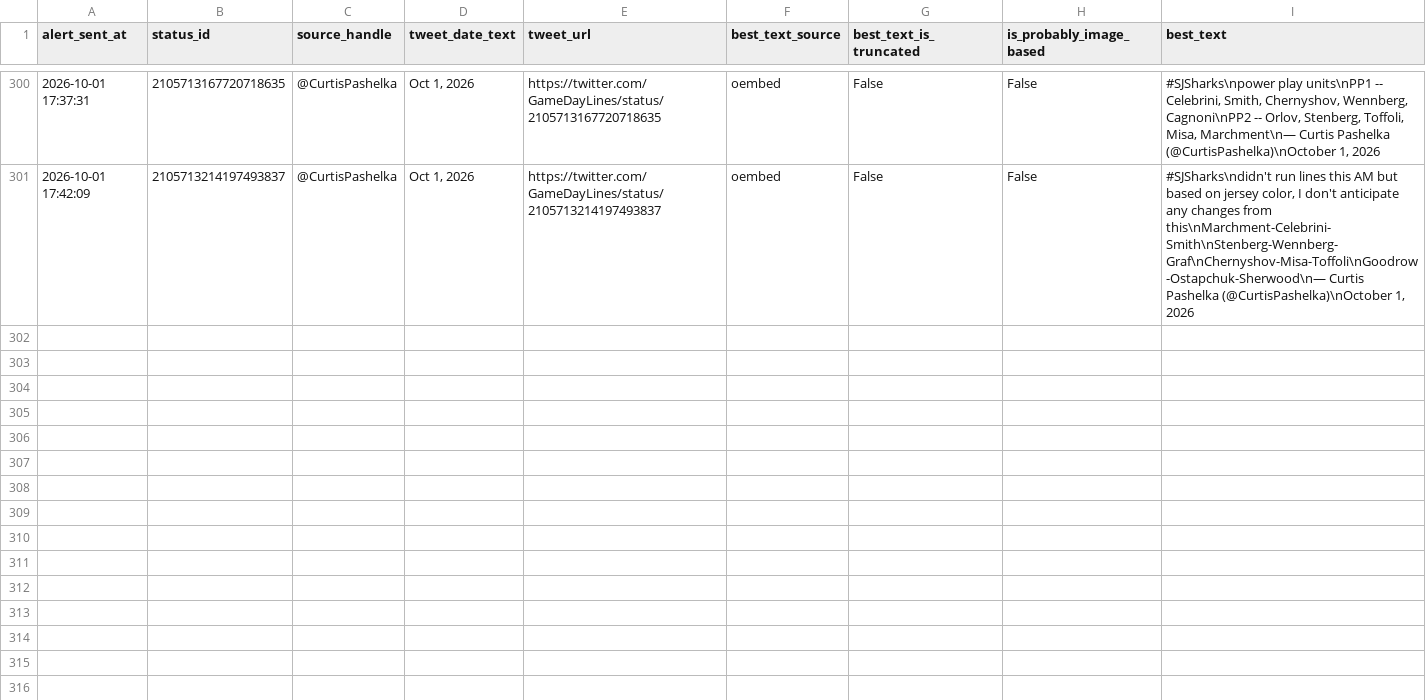
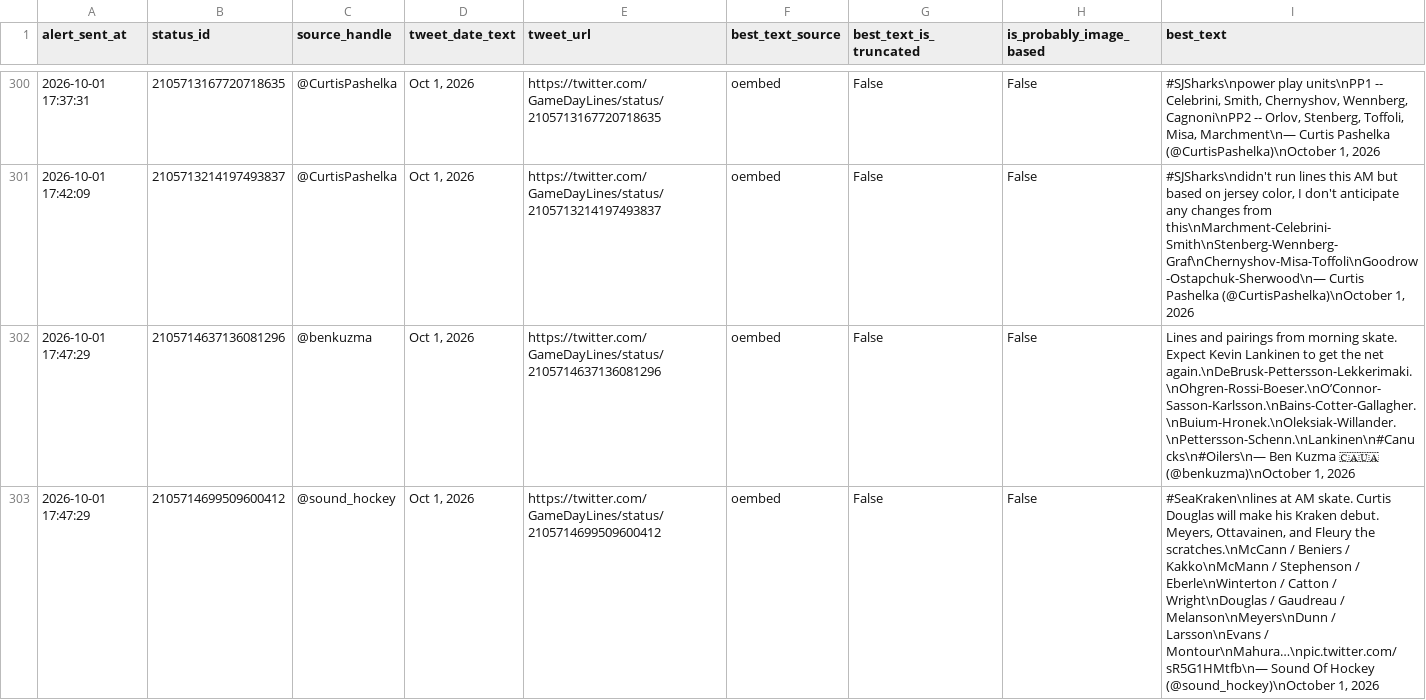
Before and after one commit to ajpayzant/nhl-line-alert-bot, a CSV file: gameday_line_alert_log.csv, drawn as a sheet; only a part is shown, gaps mark what is left out.

```diff
--- a/gameday_line_alert_log.csv
+++ b/gameday_line_alert_log.csv
@@ -301 +301,3 @@ alert_sent_at,status_id,source_handle,tweet_date_text,tweet_url,best_text_source
 2026-10-01 17:42:09,2105713214197493837,@CurtisPashelka,"Oct 1, 2026",https://twitter.com/GameDayLines/status/2105713214197493837,oembed,False,False,"#SJSharks\ndidn't run lines this AM but based on jersey color, I don't anticipate any changes from this\nMarchment-Celebrini-Smith\nStenberg-Wennberg-Graf\nChernyshov-Misa-Toffoli\nGoodrow-Ostapchuk-Sherwood\n— Curtis Pashelka (@CurtisPashelka)\nOctober 1, 2026"
+2026-10-01 17:47:29,2105714637136081296,@benkuzma,"Oct 1, 2026",https://twitter.com/GameDayLines/status/2105714637136081296,oembed,False,False,"Lines and pairings from morning skate. Expect Kevin Lankinen to get the net again.\nDeBrusk-Pettersson-Lekkerimaki.\nOhgren-Rossi-Boeser.\nO’Connor-Sasson-Karlsson.\nBains-Cotter-Gallagher.\nBuium-Hronek.\nOleksiak-Willander.\nPettersson-Schenn.\nLankinen\n#Canucks\n#Oilers\n— Ben Kuzma 🇨🇦🇺🇦 (@benkuzma)\nOctober 1, 2026"
+2026-10-01 17:47:29,2105714699509600412,@sound_hockey,"Oct 1, 2026",https://twitter.com/GameDayLines/status/2105714699509600412,oembed,False,False,"#SeaKraken\nlines at AM skate. Curtis Douglas will make his Kraken debut. Meyers, Ottavainen, and Fleury the scratches.\nMcCann / Beniers / Kakko\nMcMann / Stephenson / Eberle\nWinterton / Catton / Wright\nDouglas / Gaudreau / Melanson\nMeyers\nDunn / Larsson\nEvans / Montour\nMahura…\npic.twitter.com/sR5G1HMtfb\n— Sound Of Hockey (@sound_hockey)\nOctober 1, 2026"
```
Also changed, not shown: 1 other file.
